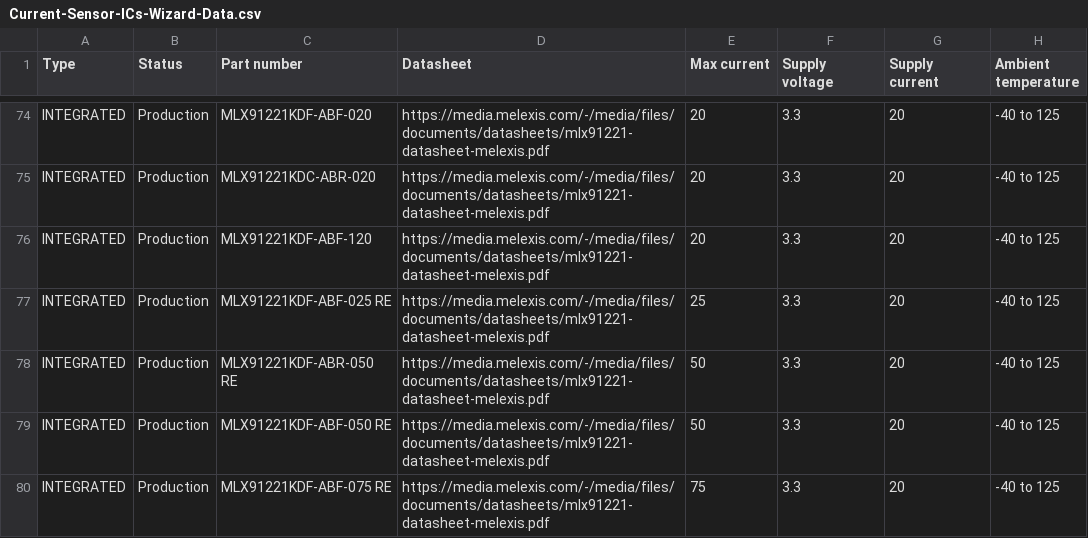
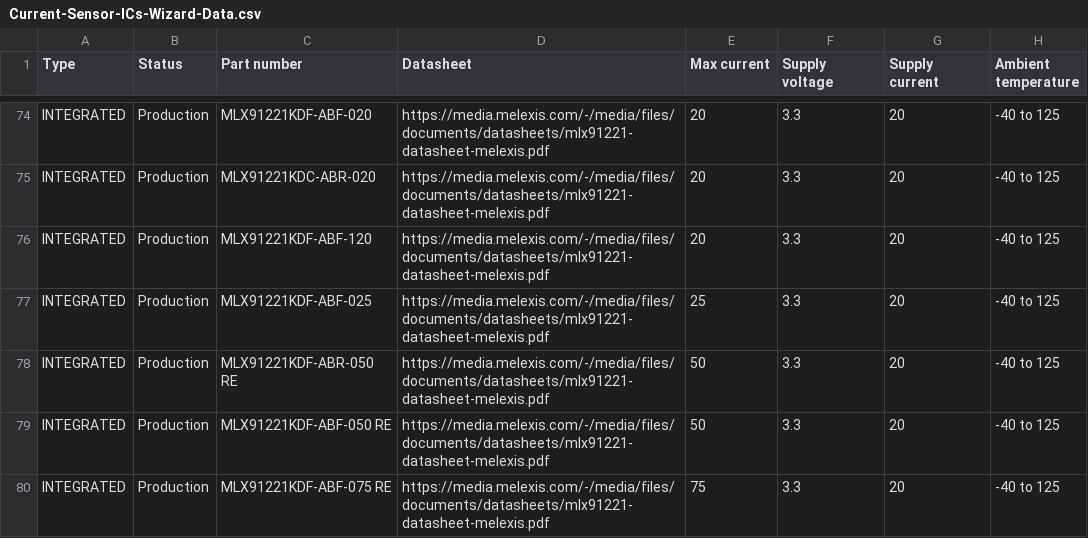
Before and after one commit to MelexisBC/Wizard--Current-Sensor-ICs-Data, a CSV file: Current-Sensor-ICs-Wizard-Data.csv, drawn as a sheet; only a part is shown, gaps mark what is left out; the diff names each change by its address in the sheet, - before the commit and + after, or states it on an @@ line.

Commit message:
Wizard - Current sensor ICs - Google sheet updated

```diff
--- a/Current-Sensor-ICs-Wizard-Data.csv
+++ b/Current-Sensor-ICs-Wizard-Data.csv
-C77 (Part number): MLX91221KDF-ABF-025 RE
+C77 (Part number): MLX91221KDF-ABF-025
```
